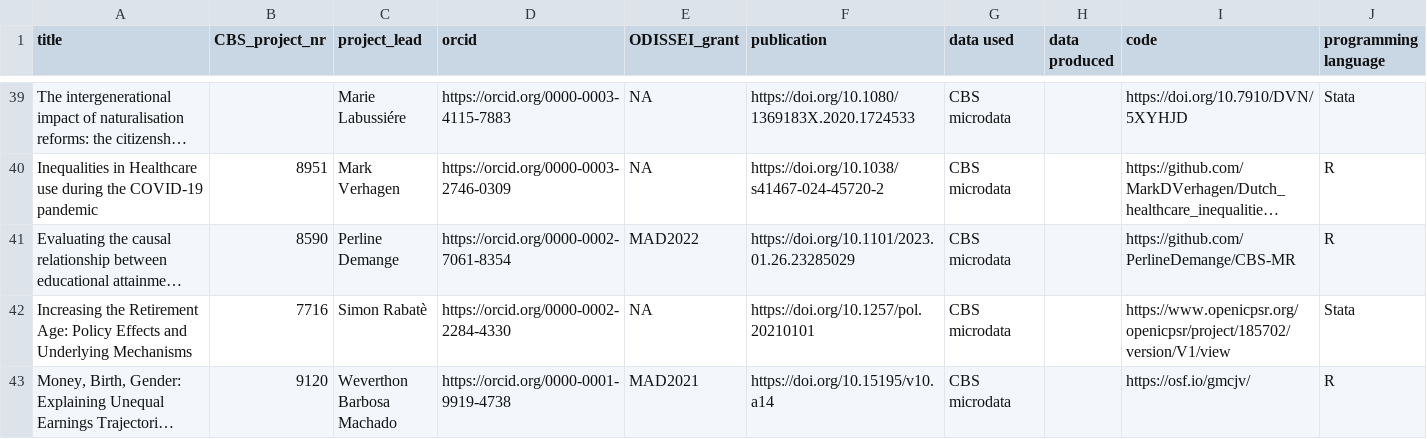
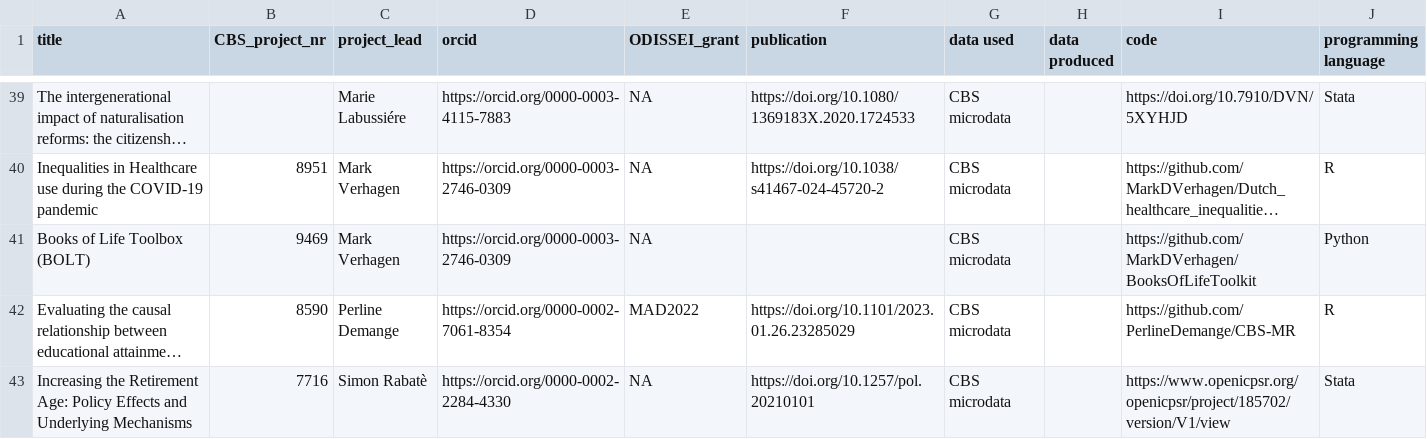
Before and after one commit to odissei-data/ODISSEI-code-library, a CSV file: _data/cbs.csv, drawn as a sheet; only a part is shown, gaps mark what is left out; the shorter side is filled out with more unchanged rows; long unchanged cells end in …; the diff names each change by its address in the sheet, - before the commit and + after, or states it on an @@ line.

Commit message:
added books of life

```diff
--- a/_data/cbs.csv
+++ b/_data/cbs.csv
+row 41: Books of Life Toolbox (BOLT) | 9469 | Mark Verhagen | https://orcid.org/0000-0003-2746-0309 | NA |  | CBS microdata |  | https://github.com/MarkDVerhagen/BooksOfLifeToolkit | Python
```
